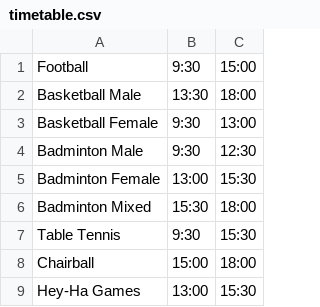
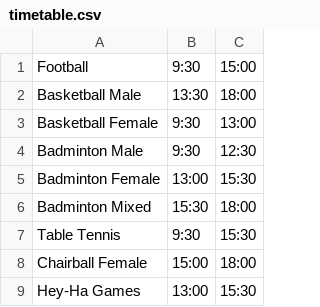
Before and after one commit to Samaggi-Samagom/samaggi-games-api, a CSV file: samaggi-games-admin/api/timetable.csv, drawn as a sheet.

Commit message:
Fix timetable error

```diff
--- a/samaggi-games-admin/api/timetable.csv
+++ b/samaggi-games-admin/api/timetable.csv
@@ -7,3 +7,3 @@ Badminton Mixed,15:30,18:00
 Table Tennis,9:30,15:30
-Chairball,15:00,18:00
+Chairball Female,15:00,18:00
 Hey-Ha Games,13:00,15:30
```
